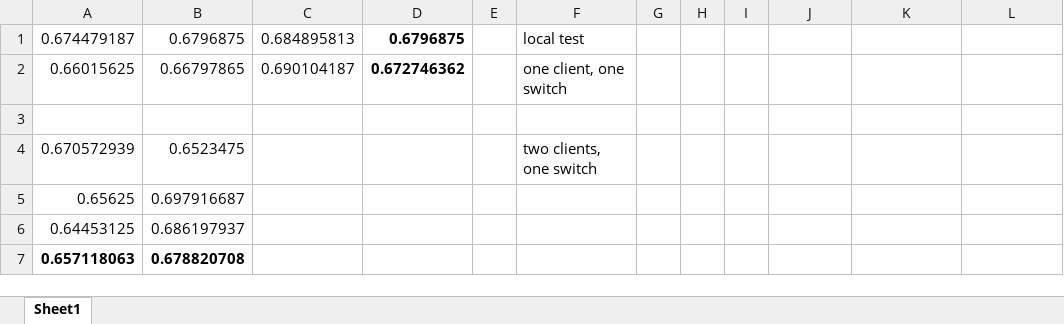
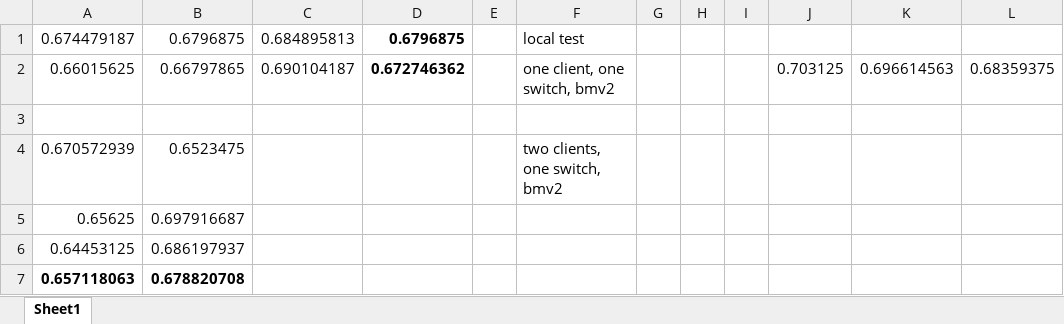
Before and after one commit to fengkeyleaf/inswitch_anomaly, an Excel workbook: docs/mlaas_preli/result.xlsx, sheet Sheet1, drawn as a sheet; values as stored, in another font and other column widths than the file's, no borders; the diff names each change by its address in the sheet, - before the commit and + after, or states it on an @@ line.

```diff
--- a/docs/mlaas_preli/result.xlsx (sheet Sheet1)
+++ b/docs/mlaas_preli/result.xlsx (sheet Sheet1)
-F2: one client, one switch
+F2: one client, one switch, bmv2
-J2: (empty)
+J2: 0.703125
-K2: (empty)
+K2: 0.696614563
-L2: (empty)
+L2: 0.68359375
-F4: two clients, one switch
+F4: two clients, one switch, bmv2
```
Also changed, not shown: 4 other files.
